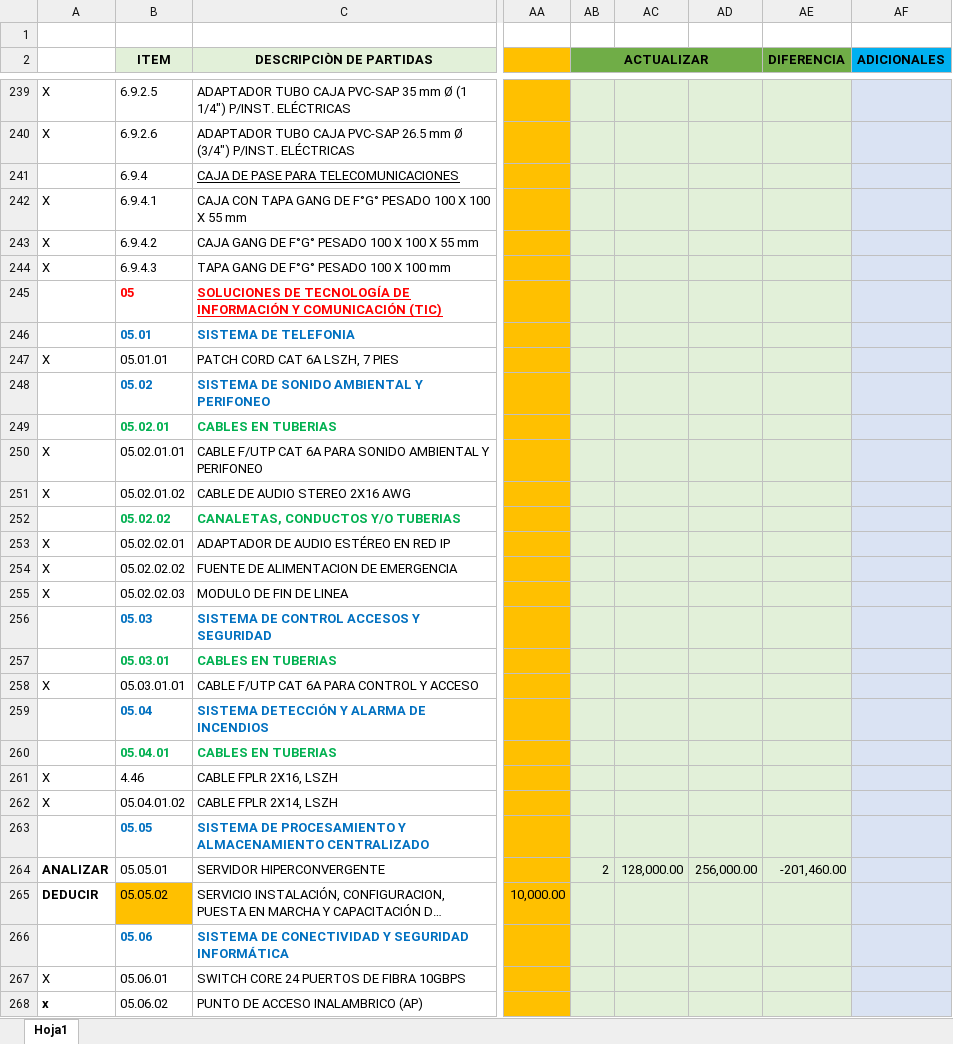
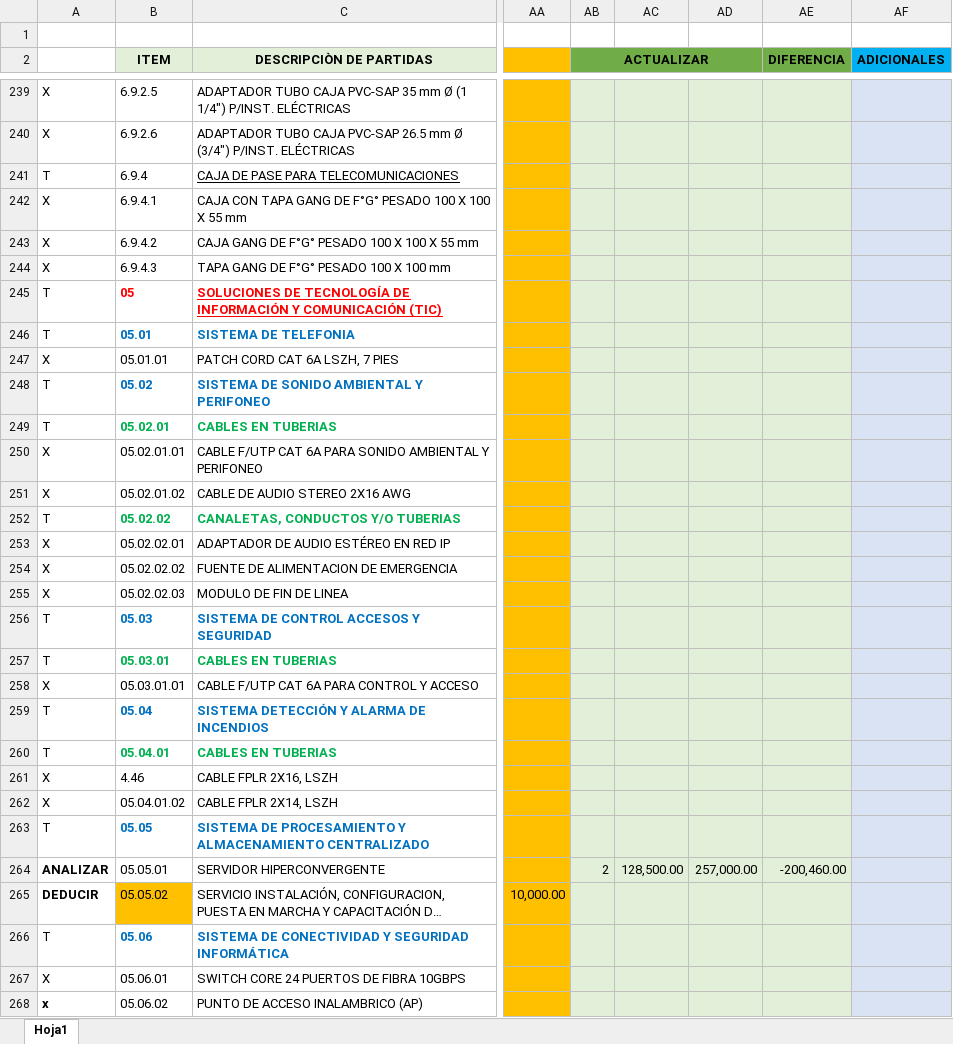
Before and after one commit to mrlivano/TIC-PALACIO, an Excel workbook: TIC MUNICIPALIDAD PALACIO/PARTIDAS PRESUPUESTO 2024.xlsx, sheet Hoja1, drawn as a sheet; only a part is shown, gaps mark what is left out; long unchanged cells end in …; values as stored, in another font and other column widths than the file's, no borders; conditional formats not drawn; the diff covers the shown part only; the diff names each change by its address in the sheet, - before the commit and + after, or states it on an @@ line.

```diff
--- a/TIC MUNICIPALIDAD PALACIO/PARTIDAS PRESUPUESTO 2024.xlsx (sheet Hoja1)
+++ b/TIC MUNICIPALIDAD PALACIO/PARTIDAS PRESUPUESTO 2024.xlsx (sheet Hoja1)
-A241: (empty)
+A241: T
-A245:A246: (empty)
+A245:A246: T
-A248:A249: (empty)
+A248:A249: T
-A252: (empty)
+A252: T
-A256:A257: (empty)
+A256:A257: T
-A259:A260: (empty)
+A259:A260: T
-A263: (empty)
+A263: T
-AC264: 128,000.00
+AC264: 128,500.00
-AD264: 256,000.00
+AD264: 257,000.00
-AE264 (DIFERENCIA): -201,460.00
+AE264 (DIFERENCIA): -200,460.00
-A266: (empty)
+A266: T
```
Also changed, not shown: 79 edited cells elsewhere in this sheet, 1 other file.
